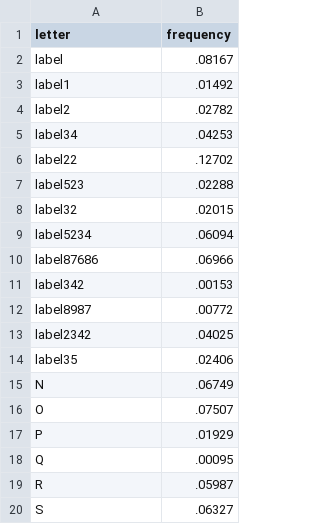
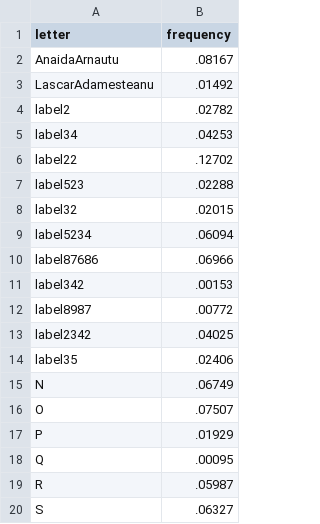
Before and after one commit to irysius/daisyfeuss, a TSV file: app/assets/data/data.tsv, drawn as a sheet.

```diff
--- a/app/assets/data/data.tsv
+++ b/app/assets/data/data.tsv
@@ -1,4 +1,4 @@
 letter	frequency
-label	.08167
-label1	.01492
+AnaidaArnautu	.08167
+LascarAdamesteanu	.01492
 label2	.02782
```
Also changed, not shown: 2 other files.
